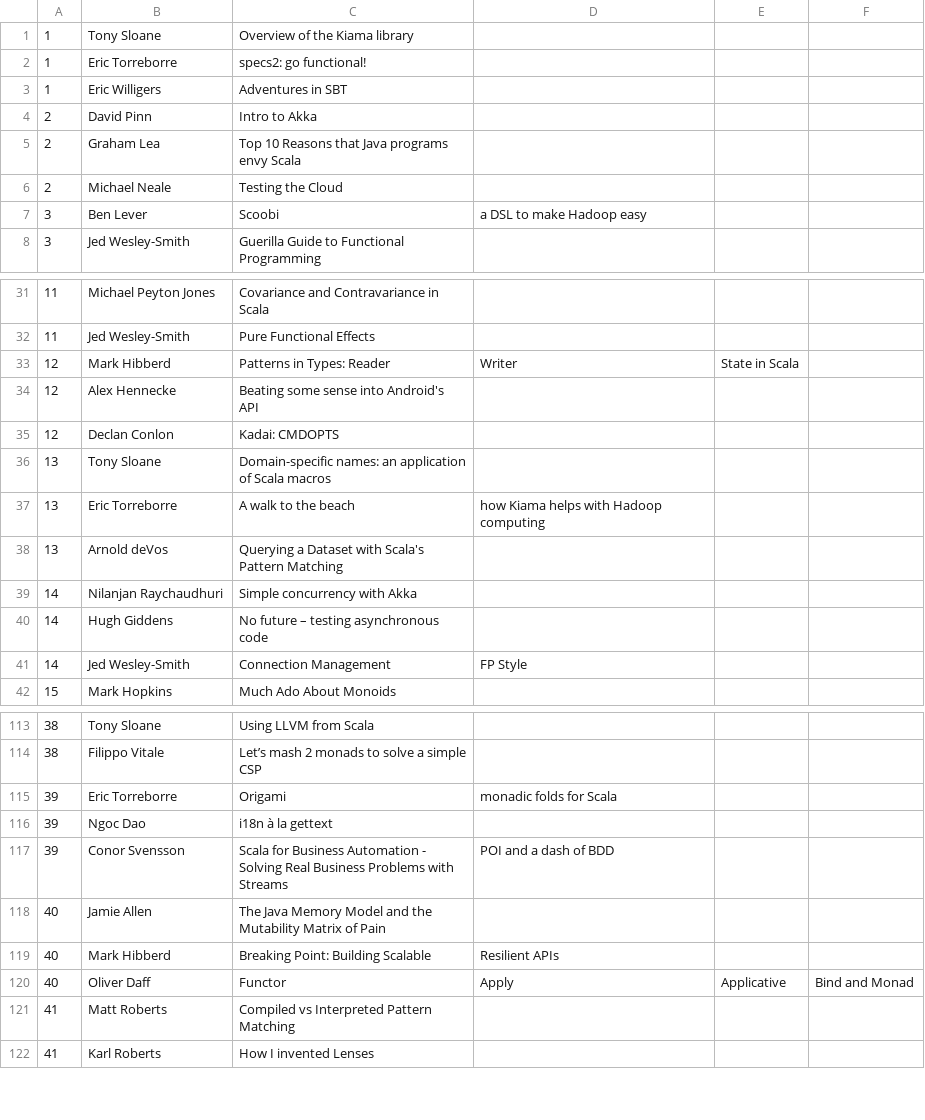
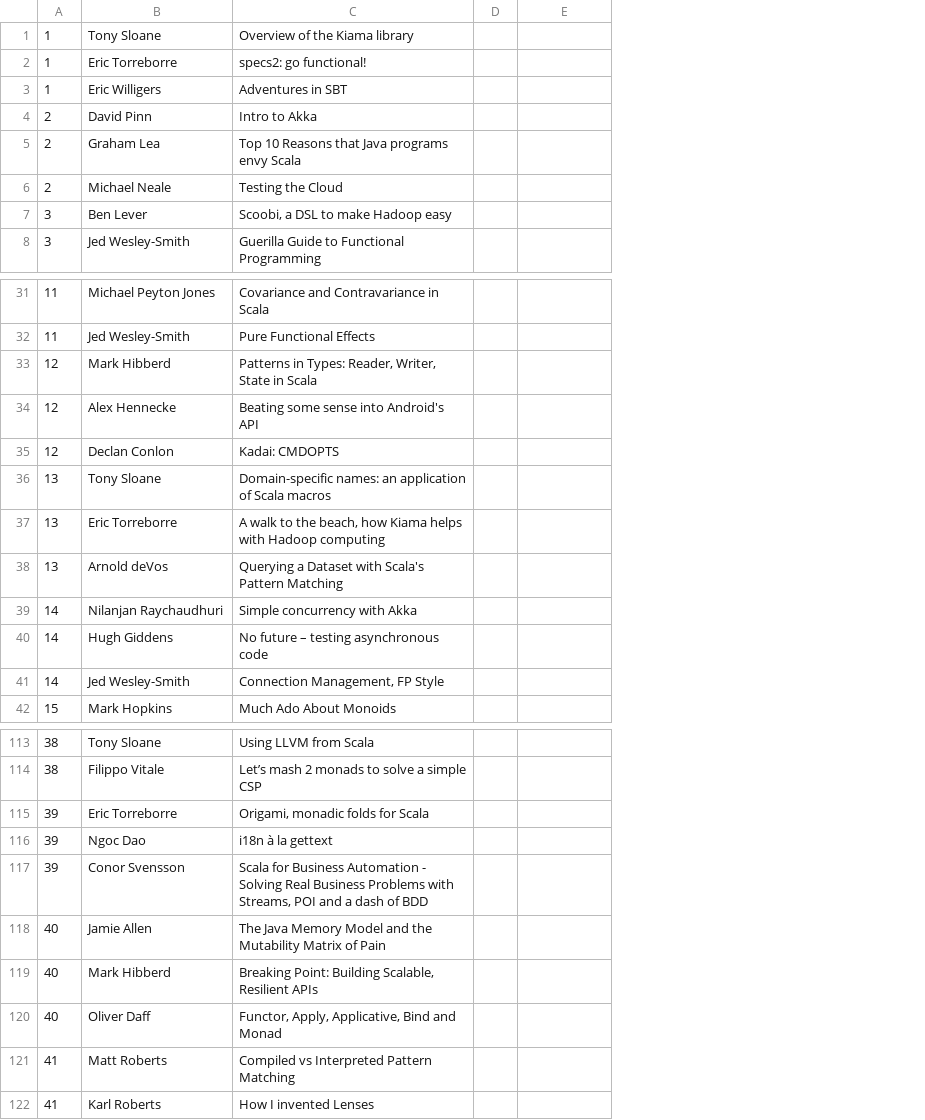
Before and after one commit to scalasyd/scalasyd, a CSV file: talks.csv, drawn as a sheet; only a part is shown, gaps mark what is left out; removed rows and columns are numbered as before the commit, all else as after; the diff covers the shown part only; the diff names each change by its address in the sheet, - before the commit and + after, or states it on an @@ line.

Commit message:
Quote talk names

```diff
--- a/talks.csv
+++ b/talks.csv
-column D, row 7: a DSL to make Hadoop easy; rows 33-41: Writer |  |  |  | how Kiama helps with Hadoop computing |  |  |  | FP Style; rows 115-120: monadic folds for Scala |  | POI and a dash of BDD |  | Resilient APIs | Apply
+column D, empty
-column F, row 120: Bind and Monad
-C7: Scoobi
+C7: Scoobi, a DSL to make Hadoop easy
-C33: Patterns in Types: Reader
+C33: Patterns in Types: Reader, Writer, State in Scala
-E33: State in Scala
+E33: (empty)
-C37: A walk to the beach
+C37: A walk to the beach, how Kiama helps with Hadoop computing
-C41: Connection Management
+C41: Connection Management, FP Style
-C115: Origami
+C115: Origami, monadic folds for Scala
-C117: …Problems with Streams
+C117: …Problems with Streams, POI and a dash of BDD
-C119: Breaking Point: Building Scalable
+C119: Breaking Point: Building Scalable, Resilient APIs
-C120: Functor
+C120: Functor, Apply, Applicative, Bind and Monad
-E120: Applicative
+E120: (empty)
```
Also changed, not shown: 10 edited cells elsewhere in this file.
